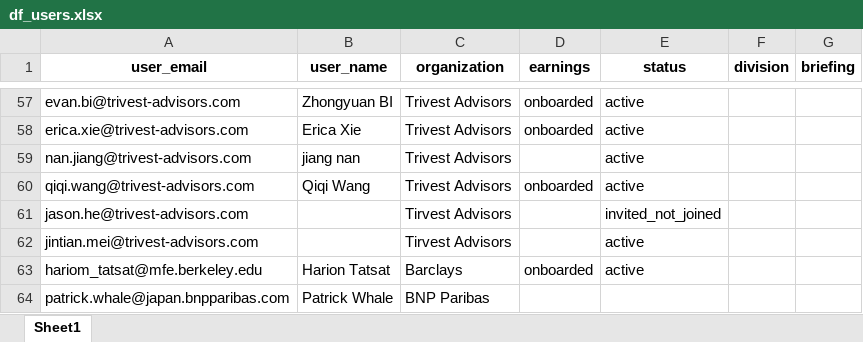
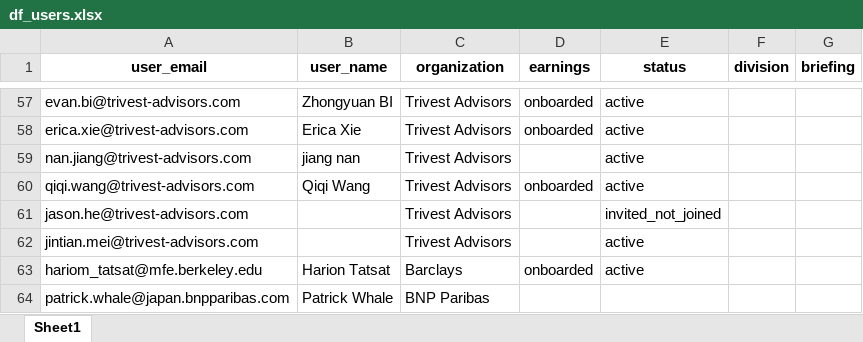
Before and after one commit to ghann670/streamlit_new, an Excel workbook: df_users.xlsx, sheet Sheet1, drawn as a sheet; only a part is shown, gaps mark what is left out; values as stored, in another font and other column widths than the file's, no borders; the diff names each change by its address in the sheet, - before the commit and + after, or states it on an @@ line.

Commit message:
Fix organization name typo: Tirvest -> Trivest Advisors (total 19 users)

```diff
--- a/df_users.xlsx (sheet Sheet1)
+++ b/df_users.xlsx (sheet Sheet1)
-C61:C62 (organization): Tirvest Advisors
+C61:C62 (organization): Trivest Advisors
```
